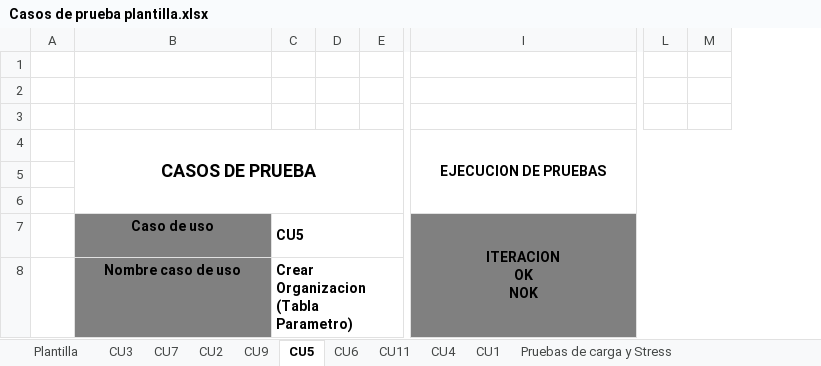
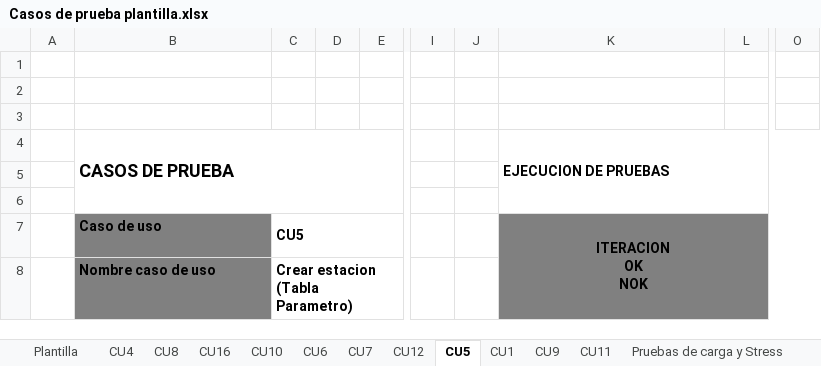
Before and after one commit to cristianpazu/Proyecto-Sanambiente, an Excel workbook: Documentos proyecto San Ambiente/Fase2/Casos de Prueba/Casos de prueba plantilla.xlsx, sheet CU5, drawn as a sheet; only a part is shown, gaps mark what is left out; values as stored, in another font and other column widths than the file's, no borders; removed rows and columns are numbered as before the commit, all else as after; the diff covers the shown part only; the diff names each change by its address in the sheet, - before the commit and + after, or states it on an @@ line.

Commit message:
Actualizacion de documentos
Se sube actualizacion de documentos, pruebas de carga, pruebas unitarias region, ciudad y categoria, reporte de transmision de pruebas, logs de pruebas.

```diff
--- a/Documentos proyecto San Ambiente/Fase2/Casos de Prueba/Casos de prueba plantilla.xlsx (sheet CU5)
+++ b/Documentos proyecto San Ambiente/Fase2/Casos de Prueba/Casos de prueba plantilla.xlsx (sheet CU5)
-sheet tab: CU2
+sheet tab: CU16
-sheet tab: CU3
+sheet tab: CU8
+sheet tab: CU10
+sheet tab: CU12
@@ sheet tab order changed: Plantilla | CU4 | CU8 | CU16 | CU10 | CU6 | CU7 | CU12 | CU5 | CU1 | CU9 | CU11 | Pruebas de carga y Stress @@
-column C, rows 7-8: CU5 | Crear Organizacion (Tabla Parametro)
+column C, rows 7-8: CU5 | Crear estacion (Tabla Parametro)
-column E, empty
+column E, empty
+column I, empty
+column J, empty
+column L, empty
-column L, empty
-column M, empty
+column O, empty
-B4 alignment: center
+B4 alignment: left
-K4 alignment: center
+K4 alignment: left
-B7:B8 alignment: center
+B7:B8 alignment: left
```
Also changed, not shown: 4 added rows, 4 removed rows, 6 edited cells, cell formats and merged cells elsewhere in this sheet, sheet CU4, sheet CU7, sheet CU11, sheet CU6, sheet Plantilla, sheet CU9, 2 more sheets, 10 other files.
